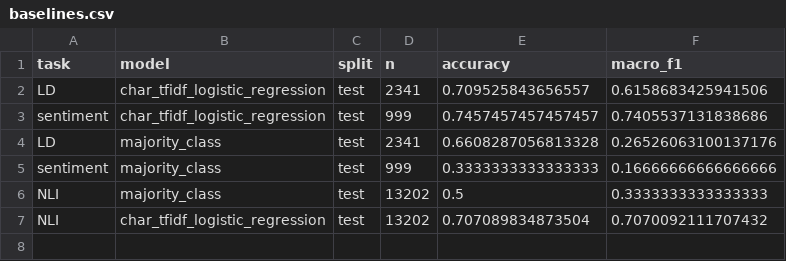
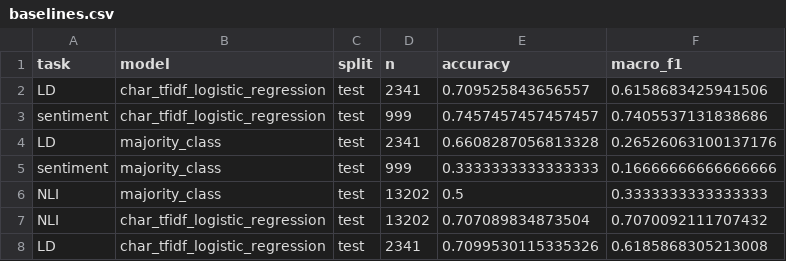
Before and after one commit to babytara/csci3052u-cantonlu, a CSV file: results/baselines.csv, drawn as a sheet.

Commit message:
tag/release
rerunning the baselines before tag and releasing the git . pushing the origin to v0.3-baseline

```diff
--- a/results/baselines.csv
+++ b/results/baselines.csv
@@ -7 +7,2 @@ NLI,majority_class,test,13202,0.5,0.3333333333333333
 NLI,char_tfidf_logistic_regression,test,13202,0.707089834873504,0.7070092111707432
+LD,char_tfidf_logistic_regression,test,2341,0.7099530115335326,0.6185868305213008
```
Also changed, not shown: 1 other file.
